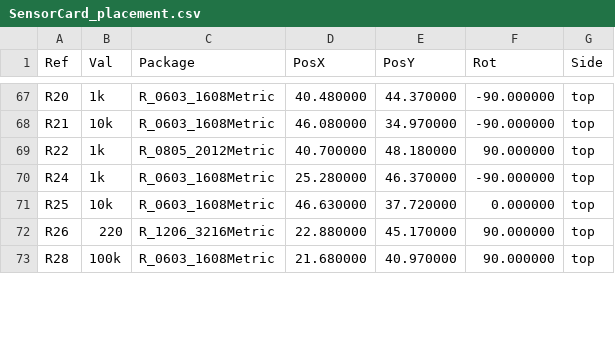
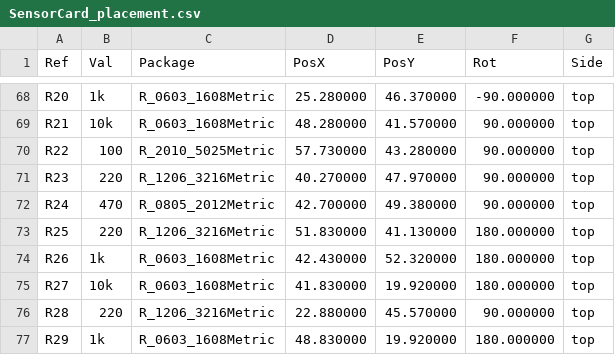
Before and after one commit to roblesterjr04/el-camino-dash, a CSV file: SensorCard/fab/SensorCard_placement.csv, drawn as a sheet; only a part is shown, gaps mark what is left out; the diff covers the shown part only.

```diff
--- a/SensorCard/fab/SensorCard_placement.csv
+++ b/SensorCard/fab/SensorCard_placement.csv
@@ -67,7 +68,10 @@ Ref,Val,Package,PosX,PosY,Rot,Side
-"R20","1k","R_0603_1608Metric",40.480000,44.370000,-90.000000,top
-"R21","10k","R_0603_1608Metric",46.080000,34.970000,-90.000000,top
-"R22","1k","R_0805_2012Metric",40.700000,48.180000,90.000000,top
-"R24","1k","R_0603_1608Metric",25.280000,46.370000,-90.000000,top
-"R25","10k","R_0603_1608Metric",46.630000,37.720000,0.000000,top
-"R26","220","R_1206_3216Metric",22.880000,45.170000,90.000000,top
-"R28","100k","R_0603_1608Metric",21.680000,40.970000,90.000000,top
+"R20","1k","R_0603_1608Metric",25.280000,46.370000,-90.000000,top
+"R21","10k","R_0603_1608Metric",48.280000,41.570000,90.000000,top
+"R22","100","R_2010_5025Metric",57.730000,43.280000,90.000000,top
+"R23","220","R_1206_3216Metric",40.270000,47.970000,90.000000,top
+"R24","470","R_0805_2012Metric",42.700000,49.380000,90.000000,top
+"R25","220","R_1206_3216Metric",51.830000,41.130000,180.000000,top
+"R26","1k","R_0603_1608Metric",42.430000,52.320000,180.000000,top
+"R27","10k","R_0603_1608Metric",41.830000,19.920000,180.000000,top
+"R28","220","R_1206_3216Metric",22.880000,45.570000,90.000000,top
+"R29","1k","R_0603_1608Metric",48.830000,19.920000,180.000000,top
```
Also changed, not shown: 4 added rows and 119 edited cells elsewhere in this file, SensorCard/fab/SensorCard_centroid.csv, 24 other files.
